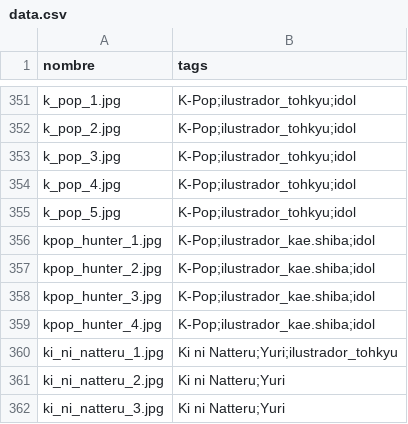
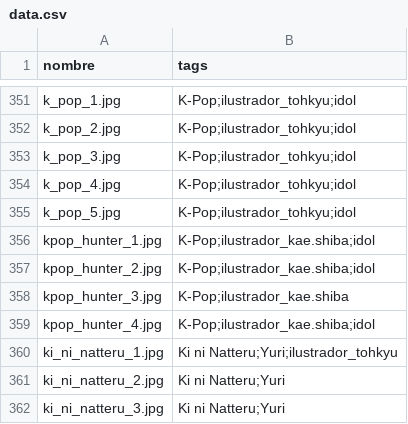
Before and after one commit to Hernan4444/Stickers-Catalogue, a CSV file: data.csv, drawn as a sheet; only a part is shown, gaps mark what is left out.

Commit message:
etiquetar mas fotos

```diff
--- a/data.csv
+++ b/data.csv
@@ -357,3 +357,3 @@ kpop_hunter_1.jpg,K-Pop;ilustrador_kae.shiba;idol
 kpop_hunter_2.jpg,K-Pop;ilustrador_kae.shiba;idol
-kpop_hunter_3.jpg,K-Pop;ilustrador_kae.shiba;idol
+kpop_hunter_3.jpg,K-Pop;ilustrador_kae.shiba
 kpop_hunter_4.jpg,K-Pop;ilustrador_kae.shiba;idol
```
